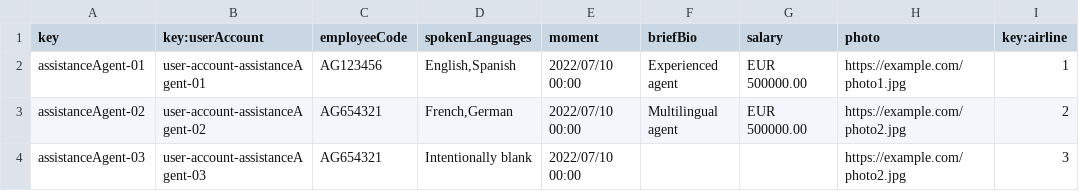
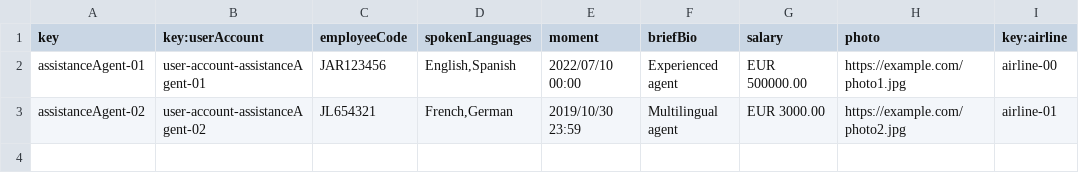
Before and after one commit to ManunGar/Acme-ANS-D02, a CSV file: src/main/resources/WEB-INF/data/sample/assistanceAgent.csv, drawn as a sheet.

Commit message:
First data implemented

```diff
--- a/src/main/resources/WEB-INF/data/sample/assistanceAgent.csv
+++ b/src/main/resources/WEB-INF/data/sample/assistanceAgent.csv
@@ -1,4 +1,3 @@
 key,key:userAccount,employeeCode,spokenLanguages,moment,briefBio,salary,photo,key:airline
-assistanceAgent-01,user-account-assistanceAgent-01,AG123456,"English,Spanish",2022/07/10 00:00,Experienced agent,EUR 500000.00,https://example.com/photo1.jpg,1
-assistanceAgent-02,user-account-assistanceAgent-02,AG654321,"French,German",2022/07/10 00:00,Multilingual agent,EUR 500000.00,https://example.com/photo2.jpg,2
-assistanceAgent-03,user-account-assistanceAgent-03,AG654321,Intentionally blank,2022/07/10 00:00,"","",https://example.com/photo2.jpg,3
+assistanceAgent-01,user-account-assistanceAgent-01,JAR123456,"English,Spanish",2022/07/10 00:00,Experienced agent,EUR 500000.00,https://example.com/photo1.jpg,airline-00
+assistanceAgent-02,user-account-assistanceAgent-02,JL654321,"French,German",2019/10/30 23:59,Multilingual agent,EUR 3000.00,https://example.com/photo2.jpg,airline-01
```
Also changed, not shown: src/main/resources/WEB-INF/data/sample/user-account.csv, 1 other file.
